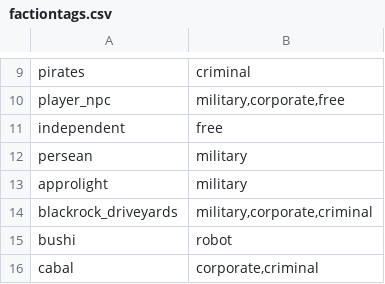
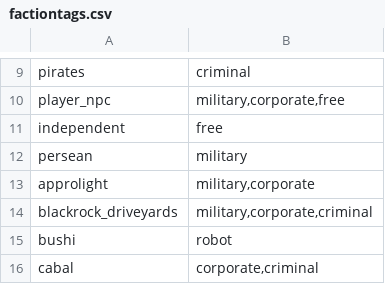
Before and after one commit to Histidine91/SS-CombatChatter, a CSV file: data/config/chatter/factiontags.csv, drawn as a sheet; only a part is shown, gaps mark what is left out.

Commit message:
Approlight gets corporate tag

```diff
--- a/data/config/chatter/factiontags.csv
+++ b/data/config/chatter/factiontags.csv
@@ -12,3 +12,3 @@ independent,free
 persean,military
-approlight,military
+approlight,"military,corporate"
 blackrock_driveyards,"military,corporate,criminal"
```
